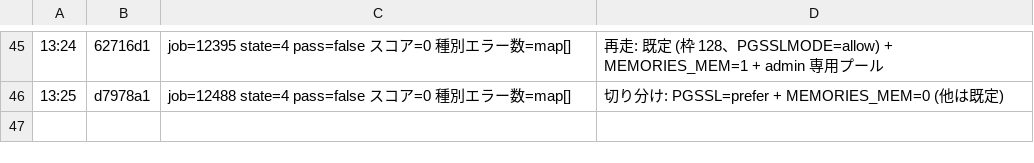
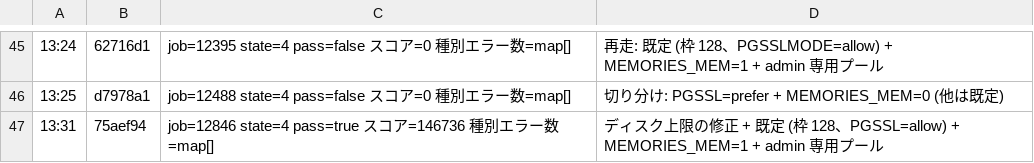
Before and after one commit to mazrean/isucon2026, a TSV file: logs/SCORES.tsv, drawn as a sheet; only a part is shown, gaps mark what is left out; the diff names each change by its address in the sheet, - before the commit and + after, or states it on an @@ line.

```diff
--- a/logs/SCORES.tsv
+++ b/logs/SCORES.tsv
+row 47: 13:31 | 75aef94 | job=12846 state=4 pass=true スコア=146736 種別エラー数=map[] | ディスク上限の修正 + 既定 (枠 128、PGSSL=allow) + MEMORIES_MEM=1 + admin 専用プール
```
Also changed, not shown: 4 other files.
